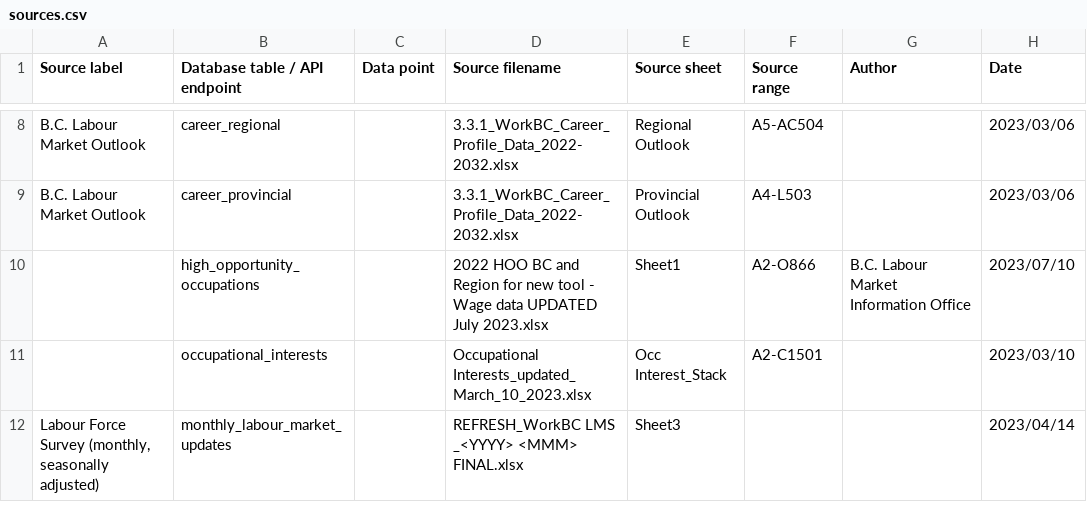
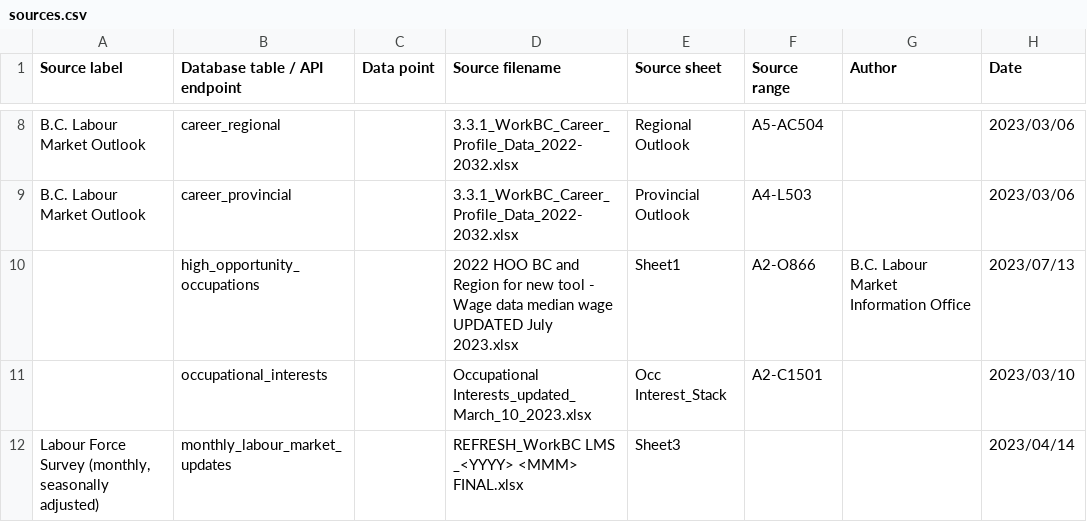
Before and after one commit to bcgov/workbc-ssot, a CSV file: migration/load/sources.csv, drawn as a sheet; only a part is shown, gaps mark what is left out.

```diff
--- a/migration/load/sources.csv
+++ b/migration/load/sources.csv
@@ -9,3 +9,3 @@
 "B.C. Labour Market Outlook","career_provincial",,"3.3.1_WorkBC_Career_Profile_Data_2022-2032.xlsx","Provincial Outlook","A4-L503",,"2023/03/06"
-,"high_opportunity_occupations",,"2022 HOO BC and Region for new tool - Wage data UPDATED July 2023.xlsx","Sheet1","A2-O866","B.C. Labour Market Information Office","2023/07/10"
+,"high_opportunity_occupations",,"2022 HOO BC and Region for new tool - Wage data median wage UPDATED July 2023.xlsx","Sheet1","A2-O866","B.C. Labour Market Information Office","2023/07/13"
 ,"occupational_interests",,"Occupational Interests_updated_March_10_2023.xlsx","Occ Interest_Stack","A2-C1501",,"2023/03/10"
```
Also changed, not shown: migration/load/high_opportunity_occupations.csv, 2 other files.
